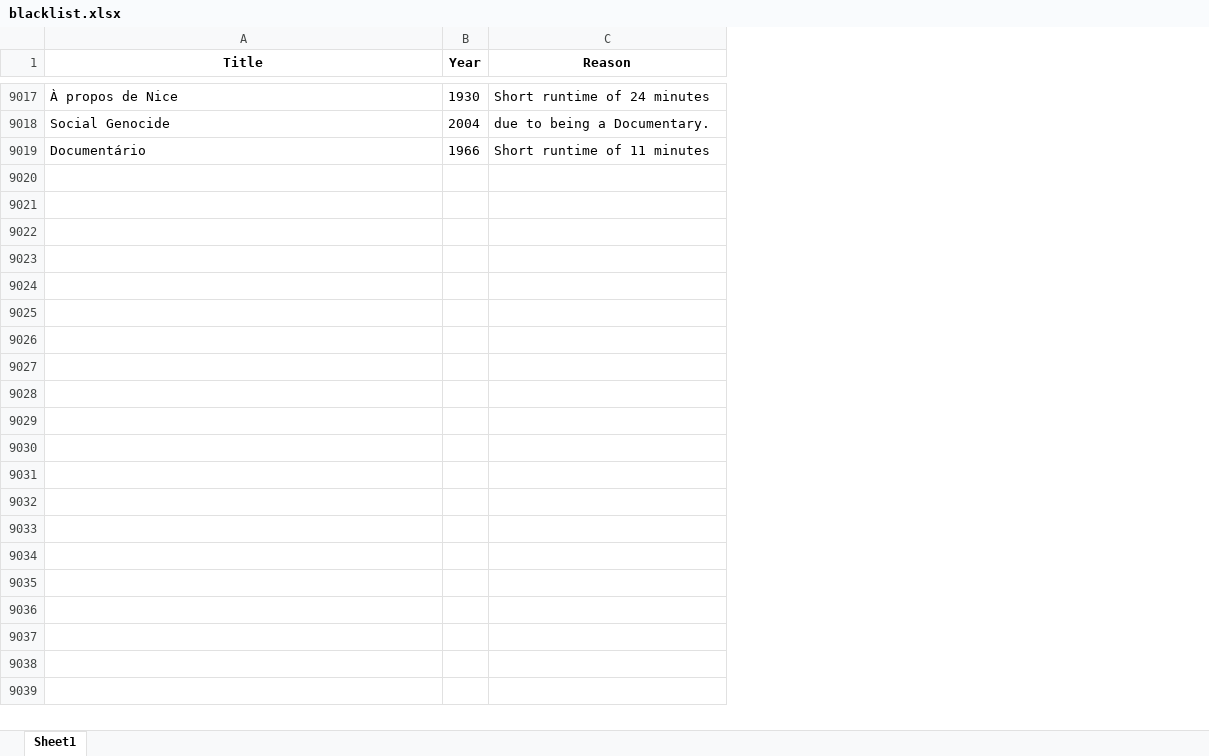
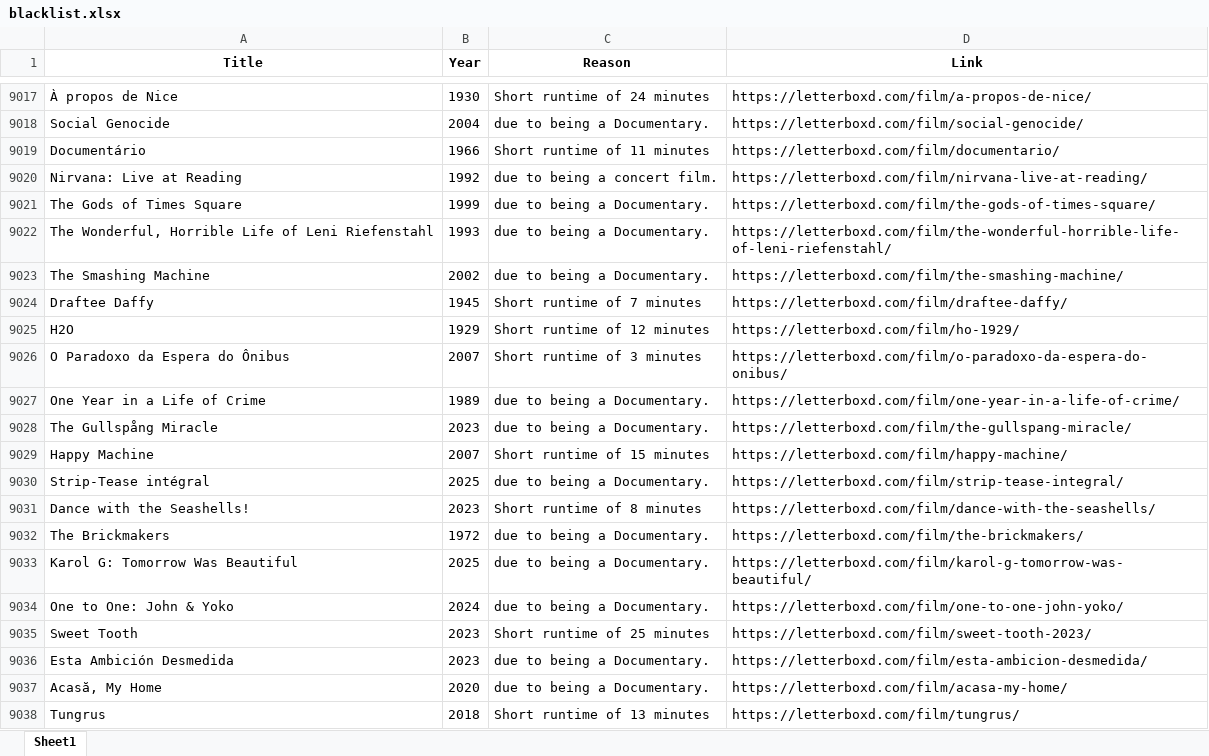
Before and after one commit to bigbadraj/Old-Letterboxd-Web-Scraping, an Excel workbook: blacklist.xlsx, sheet Sheet1, drawn as a sheet; only a part is shown, gaps mark what is left out; values as stored, in another font and other column widths than the file's, no borders; the diff covers the shown part only; the diff names each change by its address in the sheet, - before the commit and + after, or states it on an @@ line.

```diff
--- a/blacklist.xlsx (sheet Sheet1)
+++ b/blacklist.xlsx (sheet Sheet1)
+column D (Link), rows 9017-9019: https://letterboxd.com/film/a-propos-de-nice/ | https://letterboxd.com/film/social-genocide/ | https://letterboxd.com/film/documentario/
+row 9020: Nirvana: Live at Reading | 1992 | due to being a concert film. | https://letterboxd.com/film/nirvana-live-at-reading/
+row 9021: The Gods of Times Square | 1999 | due to being a Documentary. | https://letterboxd.com/film/the-gods-of-times-square/
+row 9022: The Wonderful, Horrible Life of Leni Riefenstahl | 1993 | due to being a Documentary. | https://letterboxd.com/film/the-wonderful-horrible-life-of-leni-riefenstahl/
+row 9023: The Smashing Machine | 2002 | due to being a Documentary. | https://letterboxd.com/film/the-smashing-machine/
+row 9024: Draftee Daffy | 1945 | Short runtime of 7 minutes | https://letterboxd.com/film/draftee-daffy/
+row 9025: H2O | 1929 | Short runtime of 12 minutes | https://letterboxd.com/film/ho-1929/
+row 9026: O Paradoxo da Espera do Ônibus | 2007 | Short runtime of 3 minutes | https://letterboxd.com/film/o-paradoxo-da-espera-do-onibus/
+row 9027: One Year in a Life of Crime | 1989 | due to being a Documentary. | https://letterboxd.com/film/one-year-in-a-life-of-crime/
+row 9028: The Gullspång Miracle | 2023 | due to being a Documentary. | https://letterboxd.com/film/the-gullspang-miracle/
+row 9029: Happy Machine | 2007 | Short runtime of 15 minutes | https://letterboxd.com/film/happy-machine/
+row 9030: Strip-Tease intégral | 2025 | due to being a Documentary. | https://letterboxd.com/film/strip-tease-integral/
+row 9031: Dance with the Seashells! | 2023 | Short runtime of 8 minutes | https://letterboxd.com/film/dance-with-the-seashells/
+row 9032: The Brickmakers | 1972 | due to being a Documentary. | https://letterboxd.com/film/the-brickmakers/
+row 9033: Karol G: Tomorrow Was Beautiful | 2025 | due to being a Documentary. | https://letterboxd.com/film/karol-g-tomorrow-was-beautiful/
+row 9034: One to One: John & Yoko | 2024 | due to being a Documentary. | https://letterboxd.com/film/one-to-one-john-yoko/
+row 9035: Sweet Tooth | 2023 | Short runtime of 25 minutes | https://letterboxd.com/film/sweet-tooth-2023/
+row 9036: Esta Ambición Desmedida | 2023 | due to being a Documentary. | https://letterboxd.com/film/esta-ambicion-desmedida/
+row 9037: Acasă, My Home | 2020 | due to being a Documentary. | https://letterboxd.com/film/acasa-my-home/
+row 9038: Tungrus | 2018 | Short runtime of 13 minutes | https://letterboxd.com/film/tungrus/
```
Also changed, not shown: 80 added rows elsewhere in this sheet, 3 other files.
